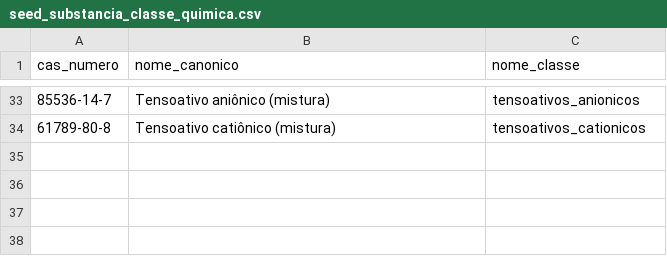
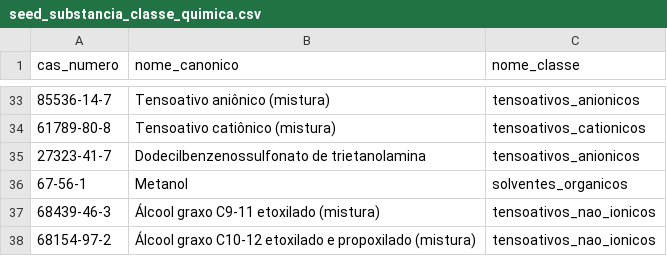
Before and after one commit to Quimia-br/quimia-bd, a CSV file: src/database/sql/data_load/seeds/seed_substancia_classe_quimica.csv, drawn as a sheet; only a part is shown, gaps mark what is left out.

```diff
--- a/src/database/sql/data_load/seeds/seed_substancia_classe_quimica.csv
+++ b/src/database/sql/data_load/seeds/seed_substancia_classe_quimica.csv
@@ -34 +34,5 @@ cas_numero,nome_canonico,nome_classe
 61789-80-8,Tensoativo catiônico (mistura),tensoativos_cationicos
+27323-41-7,Dodecilbenzenossulfonato de trietanolamina,tensoativos_anionicos
+67-56-1,Metanol,solventes_organicos
+68439-46-3,Álcool graxo C9-11 etoxilado (mistura),tensoativos_nao_ionicos
+68154-97-2,Álcool graxo C10-12 etoxilado e propoxilado (mistura),tensoativos_nao_ionicos
```
Also changed, not shown: src/database/sql/data_load/mocks/substancia.csv, src/database/sql/data_load/seeds/seed_substancia_sinonimo.csv.
